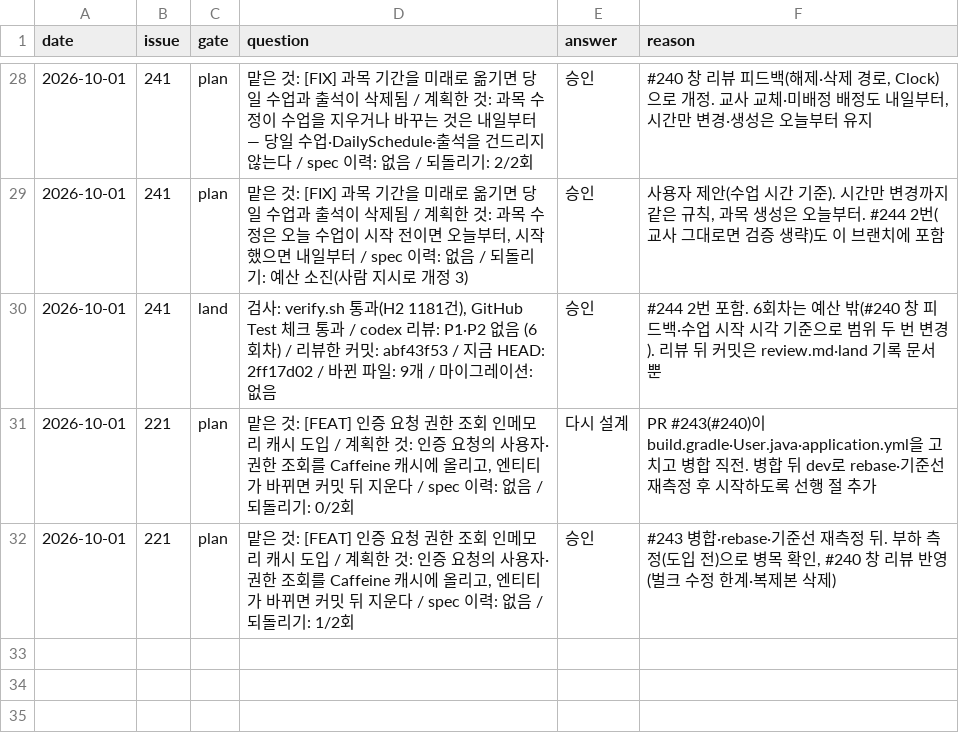
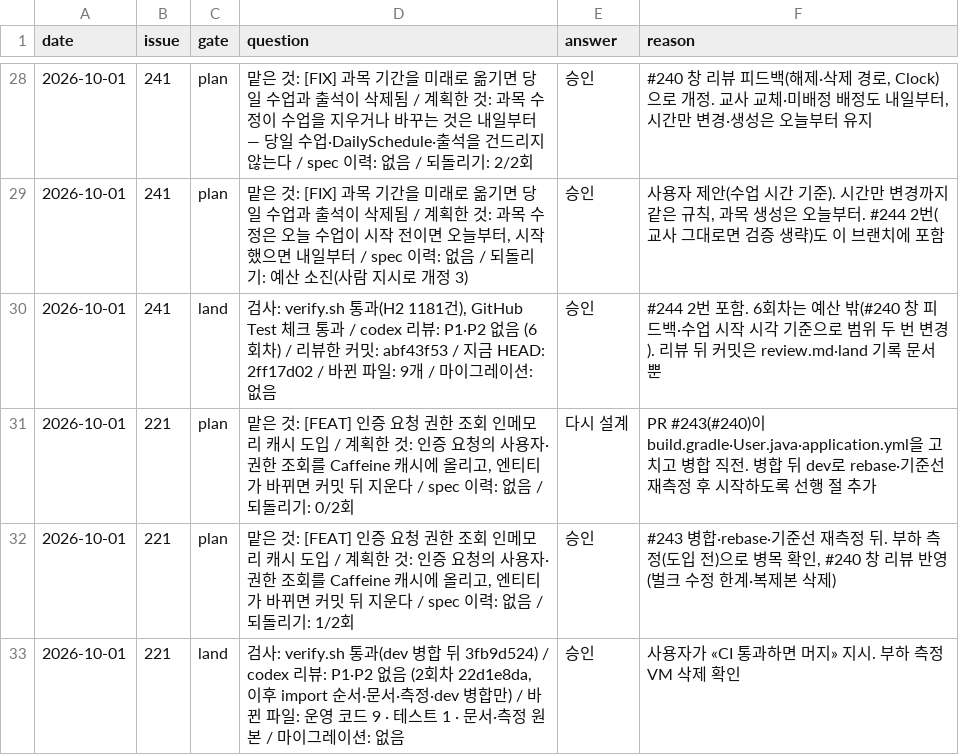
Before and after one commit to Geumjeongyahak/Backend, a TSV file: harness/gates-ledger.tsv, drawn as a sheet; only a part is shown, gaps mark what is left out; the diff names each change by its address in the sheet, - before the commit and + after, or states it on an @@ line.

Commit message:
docs(global): #221 land 게이트 기록

```diff
--- a/harness/gates-ledger.tsv
+++ b/harness/gates-ledger.tsv
+row 33: 2026-10-01 | 221 | land | 검사: verify.sh 통과(dev 병합 뒤 3fb9d524) / codex 리뷰: P1·P2 없음 (2회차 22d1e8da, 이후 import 순서·문서·측정·dev 병합만) / 바뀐 파일: 운영 코드 9 · 테스트 1 · 문서·측정 원본 / 마이그레이션: 없음 | 승인 | 사용자가 «CI 통과하면 머지» 지시. 부하 측정 VM 삭제 확인
```
